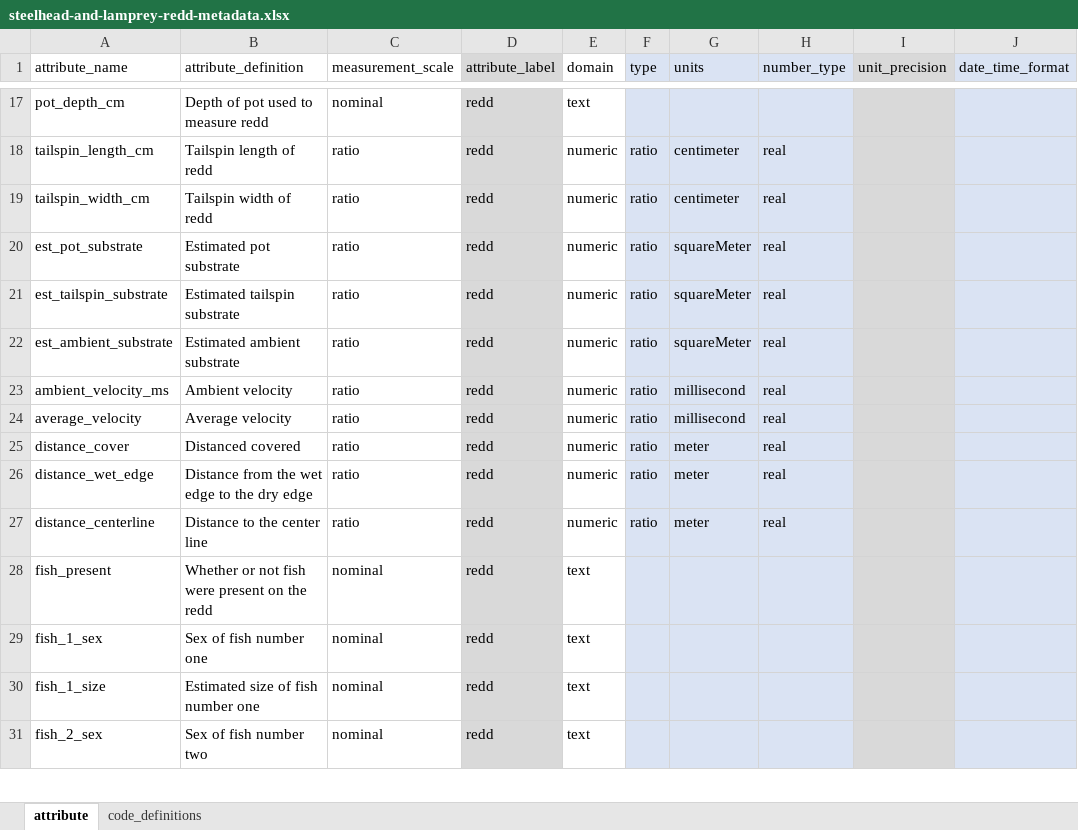
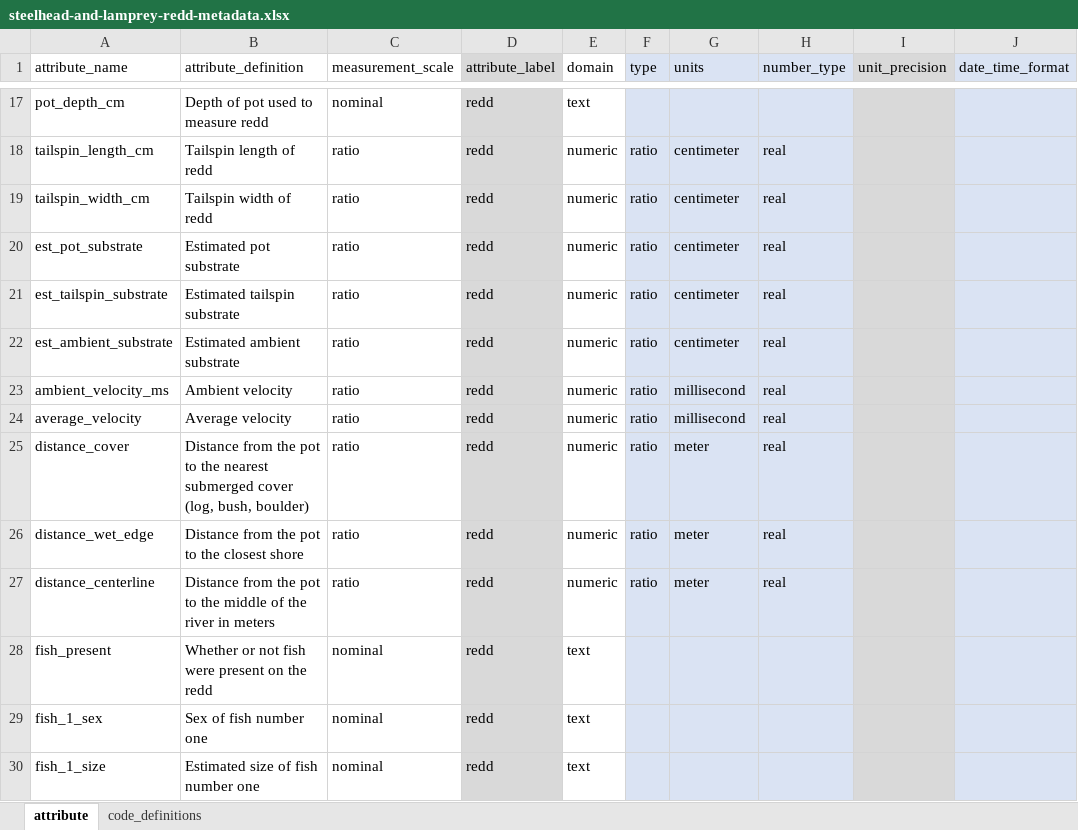
Before and after one commit to FlowWest/stanislaus-steelhead, an Excel workbook: data-raw/metadata/steelhead-and-lamprey-redd-metadata.xlsx, sheet attribute, drawn as a sheet; only a part is shown, gaps mark what is left out; the shorter side is filled out with more unchanged rows; values as stored, in another font and other column widths than the file's, no borders; the diff names each change by its address in the sheet, - before the commit and + after, or states it on an @@ line.

Commit message:
updates metadata with responses from Steve

```diff
--- a/data-raw/metadata/steelhead-and-lamprey-redd-metadata.xlsx (sheet attribute)
+++ b/data-raw/metadata/steelhead-and-lamprey-redd-metadata.xlsx (sheet attribute)
-G20:G22 (units): squareMeter
+G20:G22 (units): centimeter
-B25 (attribute_definition): Distanced covered
+B25 (attribute_definition): Distance from the pot to the nearest submerged cover (log, bush, boulder)
-B26 (attribute_definition): Distance from the wet edge to the dry edge
+B26 (attribute_definition): Distance from the pot to the closest shore
-B27 (attribute_definition): Distance to the center line
+B27 (attribute_definition): Distance from the pot to the middle of the river in meters
```
Also changed, not shown: data-raw/metadata/daily-info-environmental-data-metadata.xlsx, data-raw/metadata/project-metadata-steelhead.xlsx, 1 other file.
